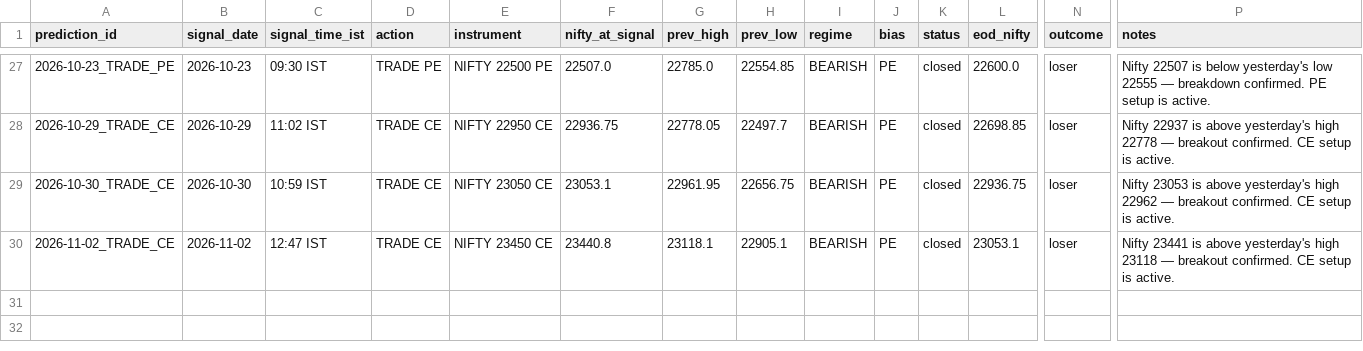
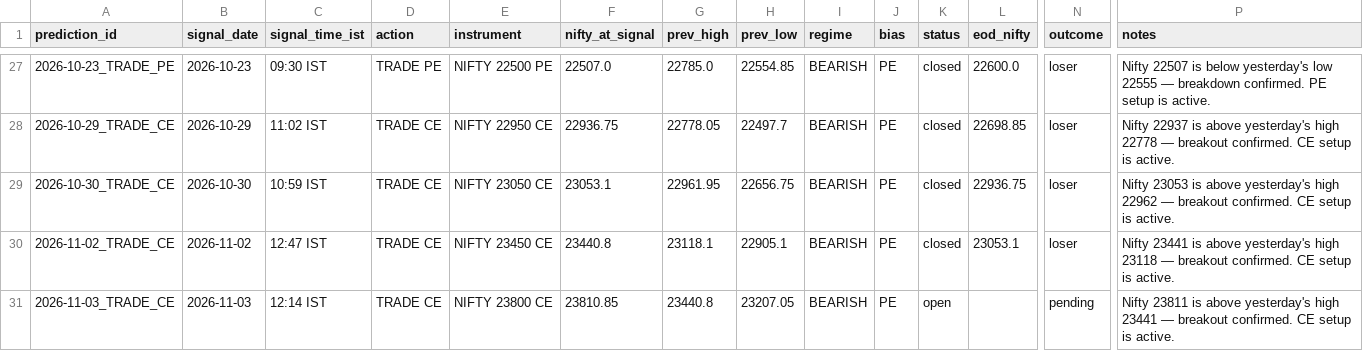
Before and after one commit to gowrii23/momentum-trade-desk, a CSV file: data/nifty_predictions.csv, drawn as a sheet; only a part is shown, gaps mark what is left out; rows hold the shown columns only; the diff names each change by its address in the sheet, - before the commit and + after, or states it on an @@ line.

```diff
--- a/data/nifty_predictions.csv
+++ b/data/nifty_predictions.csv
+row 31: 2026-11-03_TRADE_CE | 2026-11-03 | 12:14 IST | TRADE CE | NIFTY 23800 CE | 23810.85 | 23440.8 | 23207.05 | BEARISH | PE | open |  | pending | Nifty 23811 is above yesterday's high 23441 — breakout confirmed. CE setup is active.
```
Also changed, not shown: 1 other file.
